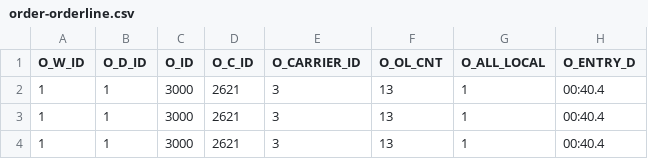
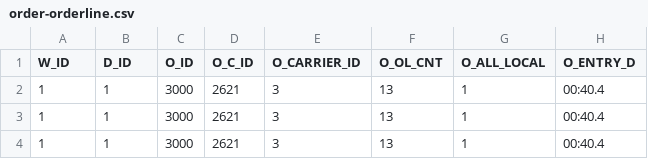
Before and after one commit to VikasSherawat/warehouse, a CSV file: order-orderline.csv, drawn as a sheet; only a part is shown; the diff names each change by its address in the sheet, - before the commit and + after, or states it on an @@ line.

Commit message:
change column names

```diff
--- a/order-orderline.csv
+++ b/order-orderline.csv
-A1: O_W_ID
+A1: W_ID
-B1: O_D_ID
+B1: D_ID
```
